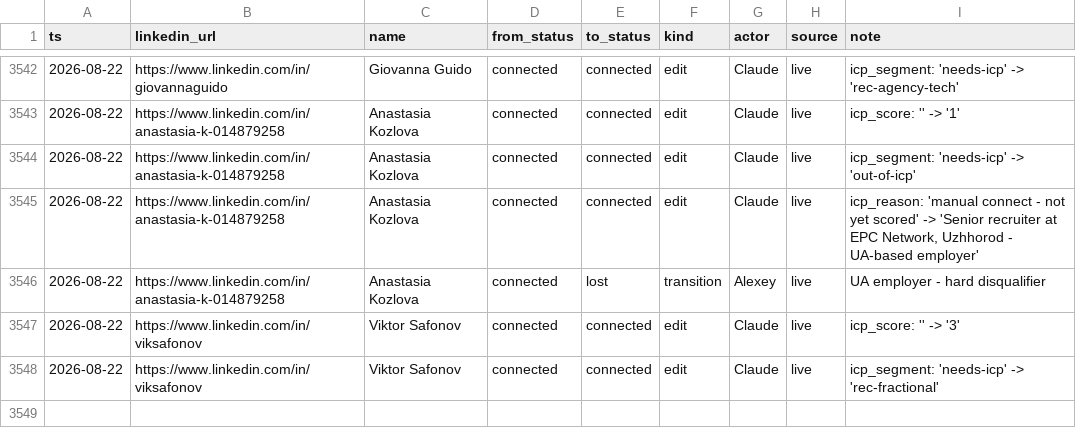
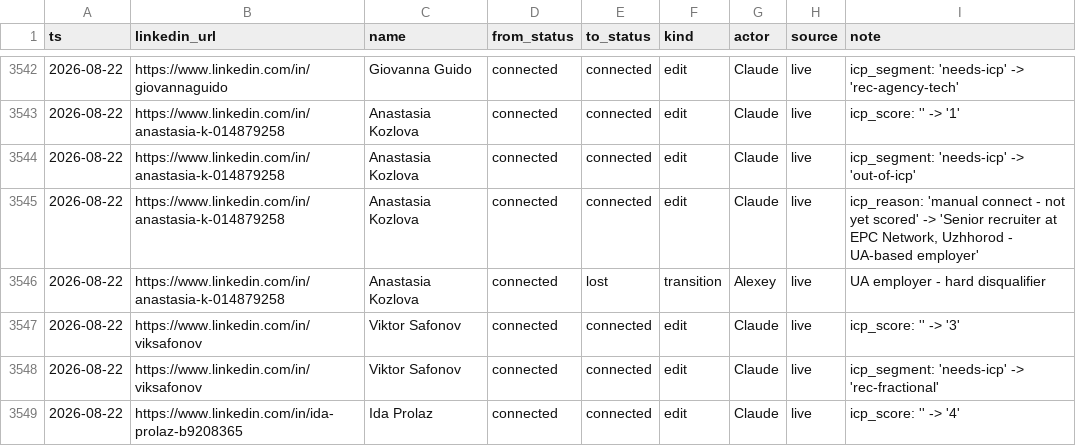
Before and after one commit to aborovkov/hiresignal_sales_brain, a CSV file: crm/events.csv, drawn as a sheet; only a part is shown, gaps mark what is left out.

```diff
--- a/crm/events.csv
+++ b/crm/events.csv
@@ -3548 +3548,2 @@ ts,linkedin_url,name,from_status,to_status,kind,actor,source,note
 2026-08-22,https://www.linkedin.com/in/viksafonov,Viktor Safonov,connected,connected,edit,Claude,live,icp_segment: 'needs-icp' -> 'rec-fractional'
+2026-08-22,https://www.linkedin.com/in/ida-prolaz-b9208365,Ida Prolaz,connected,connected,edit,Claude,live,icp_score: '' -> '4'
```
Also changed, not shown: crm/leads.csv.
